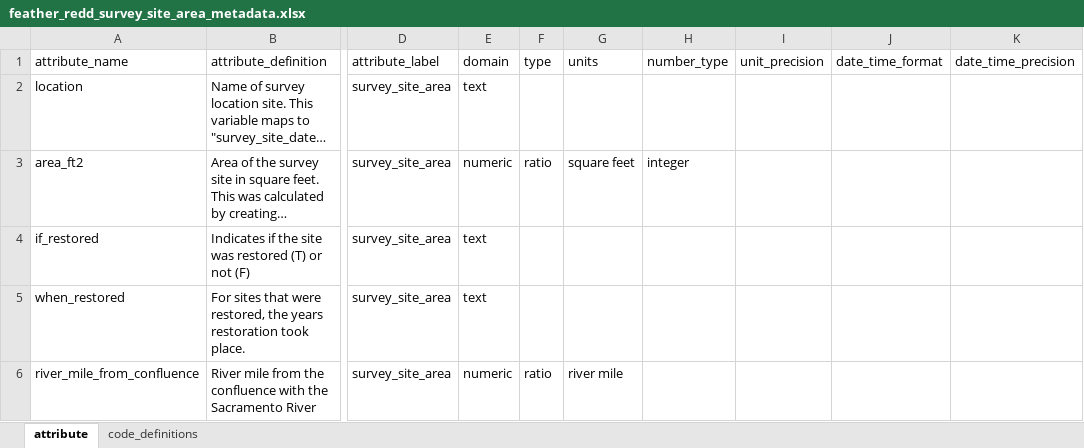
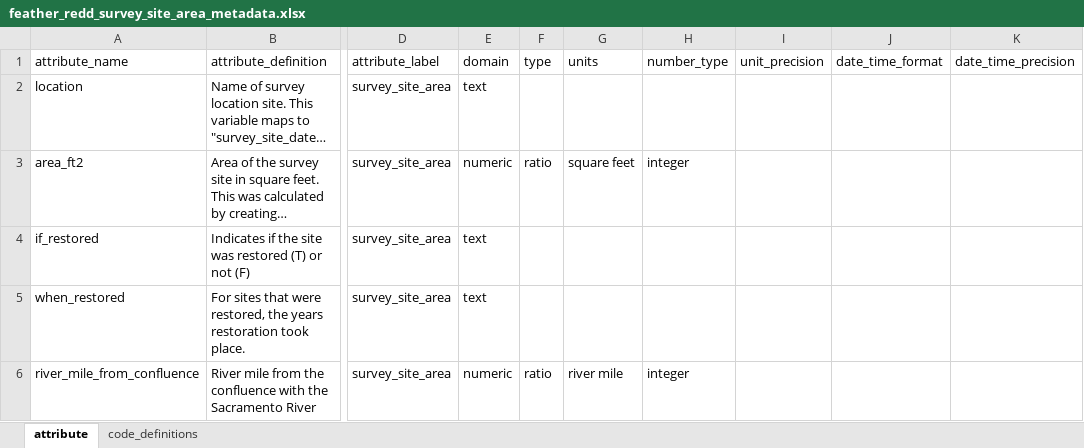
Before and after one commit to Healthy-Rivers-and-Landscapes-Science/feather-river, an Excel workbook: edi-redd/data-raw/metadata/feather_redd_survey_site_area_metadata.xlsx, sheet attribute, drawn as a sheet; only a part is shown, gaps mark what is left out; long unchanged cells end in …; values as stored, in another font and other column widths than the file's, no borders; the diff names each change by its address in the sheet, - before the commit and + after, or states it on an @@ line.

Commit message:
fixes metadata error

```diff
--- a/edi-redd/data-raw/metadata/feather_redd_survey_site_area_metadata.xlsx (sheet attribute)
+++ b/edi-redd/data-raw/metadata/feather_redd_survey_site_area_metadata.xlsx (sheet attribute)
-H6 (number_type): (empty)
+H6 (number_type): integer
```
Also changed, not shown: 1 other file.
